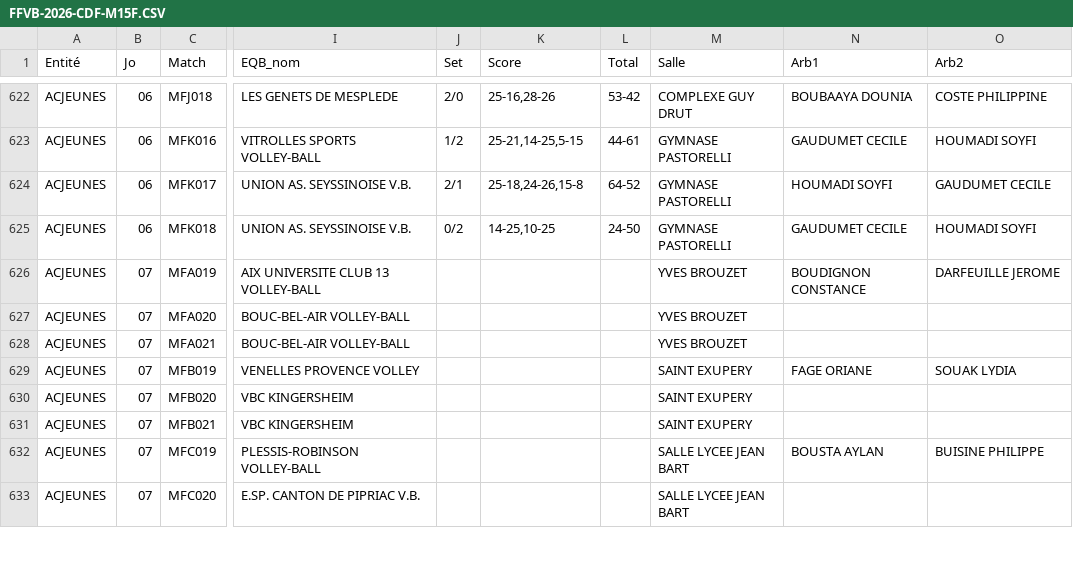
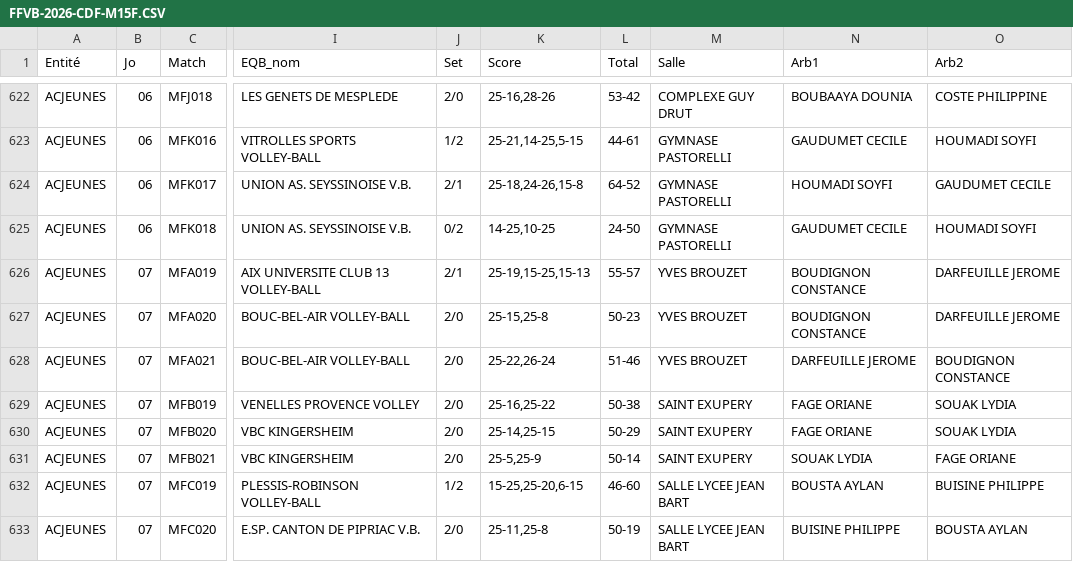
Before and after one commit to gillesdandrea/vb-stats, a CSV file: data/FFVB-2026-CDF-M15F.CSV, drawn as a sheet; only a part is shown, gaps mark what is left out; the diff covers the shown part only; the diff names each change by its address in the sheet, - before the commit and + after, or states it on an @@ line.

```diff
--- a/data/FFVB-2026-CDF-M15F.CSV
+++ b/data/FFVB-2026-CDF-M15F.CSV
-J626 (Set): (empty)
+J626 (Set): 2/1
-K626 (Score): (empty)
+K626 (Score): 25-19,15-25,15-13
-L626 (Total): (empty)
+L626 (Total): 55-57
-J627:J631 (Set): (empty)
+J627:J631 (Set): 2/0
-K627 (Score): (empty)
+K627 (Score): 25-15,25-8
-L627 (Total): (empty)
+L627 (Total): 50-23
-N627 (Arb1): (empty)
+N627 (Arb1): BOUDIGNON CONSTANCE
-O627 (Arb2): (empty)
+O627 (Arb2): DARFEUILLE JEROME
-K628 (Score): (empty)
+K628 (Score): 25-22,26-24
-L628 (Total): (empty)
+L628 (Total): 51-46
-N628 (Arb1): (empty)
+N628 (Arb1): DARFEUILLE JEROME
-O628 (Arb2): (empty)
+O628 (Arb2): BOUDIGNON CONSTANCE
-K629 (Score): (empty)
+K629 (Score): 25-16,25-22
-L629 (Total): (empty)
+L629 (Total): 50-38
-K630 (Score): (empty)
+K630 (Score): 25-14,25-15
-L630 (Total): (empty)
+L630 (Total): 50-29
-N630 (Arb1): (empty)
+N630 (Arb1): FAGE ORIANE
-O630 (Arb2): (empty)
+O630 (Arb2): SOUAK LYDIA
-K631 (Score): (empty)
+K631 (Score): 25-5,25-9
-L631 (Total): (empty)
+L631 (Total): 50-14
-N631 (Arb1): (empty)
+N631 (Arb1): SOUAK LYDIA
-O631 (Arb2): (empty)
+O631 (Arb2): FAGE ORIANE
-J632 (Set): (empty)
+J632 (Set): 1/2
-K632 (Score): (empty)
+K632 (Score): 15-25,25-20,6-15
-L632 (Total): (empty)
+L632 (Total): 46-60
-J633 (Set): (empty)
+J633 (Set): 2/0
-K633 (Score): (empty)
+K633 (Score): 25-11,25-8
-L633 (Total): (empty)
+L633 (Total): 50-19
-N633 (Arb1): (empty)
+N633 (Arb1): BUISINE PHILIPPE
-O633 (Arb2): (empty)
+O633 (Arb2): BOUSTA AYLAN
```
Also changed, not shown: 58 edited cells elsewhere in this file, data/FFVB-2026-CDF-M13F.CSV, data/FFVB-2026-CDF-M15M.CSV, 5 other files.
